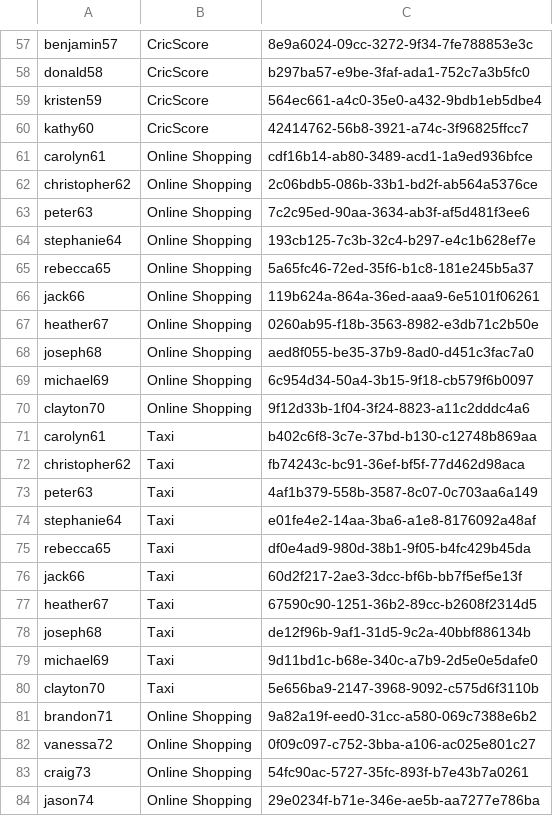
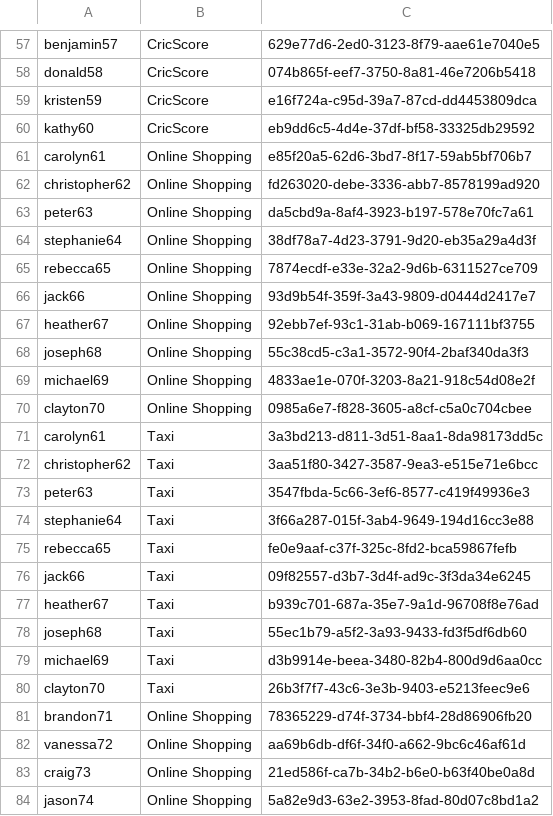
Before and after one commit to ThaminduDilshan/APIM-Traffic-Tool, a CSV file: lib/traffic-tool/data/scenario/scenario_example/api_invoke_tokens.csv, drawn as a sheet; only a part is shown, gaps mark what is left out; the diff covers the shown part only; the diff names each change by its address in the sheet, - before the commit and + after, or states it on an @@ line.

```diff
--- a/lib/traffic-tool/data/scenario/scenario_example/api_invoke_tokens.csv
+++ b/lib/traffic-tool/data/scenario/scenario_example/api_invoke_tokens.csv
-C57: 8e9a6024-09cc-3272-9f34-7fe788853e3c
+C57: 629e77d6-2ed0-3123-8f79-aae61e7040e5
-C58: b297ba57-e9be-3faf-ada1-752c7a3b5fc0
+C58: 074b865f-eef7-3750-8a81-46e7206b5418
-C59: 564ec661-a4c0-35e0-a432-9bdb1eb5dbe4
+C59: e16f724a-c95d-39a7-87cd-dd4453809dca
-C60: 42414762-56b8-3921-a74c-3f96825ffcc7
+C60: eb9dd6c5-4d4e-37df-bf58-33325db29592
-C61: cdf16b14-ab80-3489-acd1-1a9ed936bfce
+C61: e85f20a5-62d6-3bd7-8f17-59ab5bf706b7
-C62: 2c06bdb5-086b-33b1-bd2f-ab564a5376ce
+C62: fd263020-debe-3336-abb7-8578199ad920
-C63: 7c2c95ed-90aa-3634-ab3f-af5d481f3ee6
+C63: da5cbd9a-8af4-3923-b197-578e70fc7a61
-C64: 193cb125-7c3b-32c4-b297-e4c1b628ef7e
+C64: 38df78a7-4d23-3791-9d20-eb35a29a4d3f
-C65: 5a65fc46-72ed-35f6-b1c8-181e245b5a37
+C65: 7874ecdf-e33e-32a2-9d6b-6311527ce709
-C66: 119b624a-864a-36ed-aaa9-6e5101f06261
+C66: 93d9b54f-359f-3a43-9809-d0444d2417e7
-C67: 0260ab95-f18b-3563-8982-e3db71c2b50e
+C67: 92ebb7ef-93c1-31ab-b069-167111bf3755
-C68: aed8f055-be35-37b9-8ad0-d451c3fac7a0
+C68: 55c38cd5-c3a1-3572-90f4-2baf340da3f3
-C69: 6c954d34-50a4-3b15-9f18-cb579f6b0097
+C69: 4833ae1e-070f-3203-8a21-918c54d08e2f
-C70: 9f12d33b-1f04-3f24-8823-a11c2dddc4a6
+C70: 0985a6e7-f828-3605-a8cf-c5a0c704cbee
-C71: b402c6f8-3c7e-37bd-b130-c12748b869aa
+C71: 3a3bd213-d811-3d51-8aa1-8da98173dd5c
-C72: fb74243c-bc91-36ef-bf5f-77d462d98aca
+C72: 3aa51f80-3427-3587-9ea3-e515e71e6bcc
-C73: 4af1b379-558b-3587-8c07-0c703aa6a149
+C73: 3547fbda-5c66-3ef6-8577-c419f49936e3
-C74: e01fe4e2-14aa-3ba6-a1e8-8176092a48af
+C74: 3f66a287-015f-3ab4-9649-194d16cc3e88
-C75: df0e4ad9-980d-38b1-9f05-b4fc429b45da
+C75: fe0e9aaf-c37f-325c-8fd2-bca59867fefb
-C76: 60d2f217-2ae3-3dcc-bf6b-bb7f5ef5e13f
+C76: 09f82557-d3b7-3d4f-ad9c-3f3da34e6245
-C77: 67590c90-1251-36b2-89cc-b2608f2314d5
+C77: b939c701-687a-35e7-9a1d-96708f8e76ad
-C78: de12f96b-9af1-31d5-9c2a-40bbf886134b
+C78: 55ec1b79-a5f2-3a93-9433-fd3f5df6db60
-C79: 9d11bd1c-b68e-340c-a7b9-2d5e0e5dafe0
+C79: d3b9914e-beea-3480-82b4-800d9d6aa0cc
-C80: 5e656ba9-2147-3968-9092-c575d6f3110b
+C80: 26b3f7f7-43c6-3e3b-9403-e5213feec9e6
-C81: 9a82a19f-eed0-31cc-a580-069c7388e6b2
+C81: 78365229-d74f-3734-bbf4-28d86906fb20
-C82: 0f09c097-c752-3bba-a106-ac025e801c27
+C82: aa69b6db-df6f-34f0-a662-9bc6c46af61d
-C83: 54fc90ac-5727-35fc-893f-b7e43b7a0261
+C83: 21ed586f-ca7b-34b2-b6e0-b63f40be0a8d
-C84: 29e0234f-b71e-346e-ae5b-aa7277e786ba
+C84: 5a82e9d3-63e2-3953-8fad-80d07c8bd1a2
```
Also changed, not shown: 122 edited cells elsewhere in this file, lib/traffic-tool/data/scenario/scenario_example/data/api_creation_swagger.csv, lib/traffic-tool/data/scenario/scenario_example/token_ip_cookie.csv, 4 other files.
